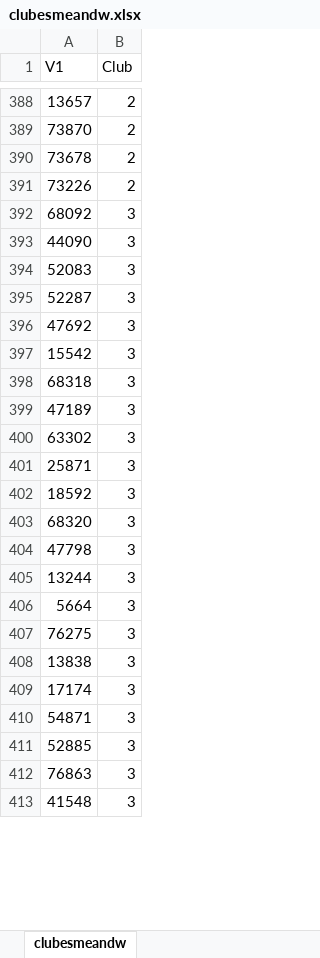
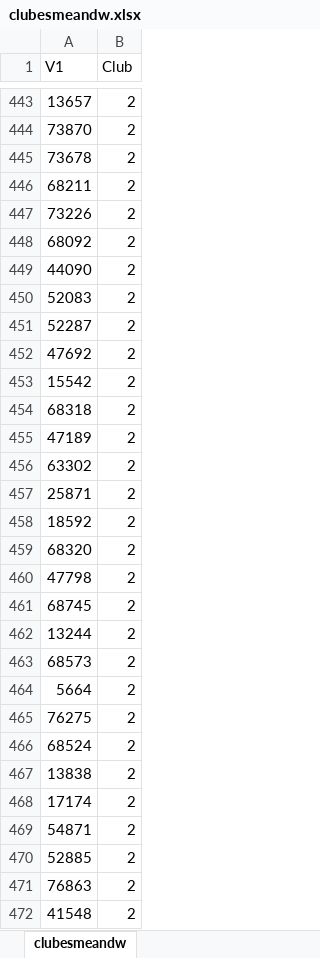
Before and after one commit to jsgomezme/DataJamCRC, an Excel workbook: data/clubesmeandw.xlsx, sheet clubesmeandw, drawn as a sheet; only a part is shown, gaps mark what is left out; values as stored, in another font and other column widths than the file's, no borders; addresses are those after the commit; the diff covers the shown part only; the diff names each change by its address in the sheet, - before the commit and + after, or states it on an @@ line.

Commit message:
Adjusted script to run convergence club algorithm

```diff
--- a/data/clubesmeandw.xlsx (sheet clubesmeandw)
+++ b/data/clubesmeandw.xlsx (sheet clubesmeandw)
+row 446: 68211 | 2
-B448:B460 (Club): 3
+B448:B460 (Club): 2
+row 461: 68745 | 2
-B462 (Club): 3
+B462 (Club): 2
+row 463: 68573 | 2
-B464:B465 (Club): 3
+B464:B465 (Club): 2
+row 466: 68524 | 2
-B467:B472 (Club): 3
+B467:B472 (Club): 2
```
Also changed, not shown: 232 added rows and 187 edited cells elsewhere in this sheet, data/clubesintfijo.xlsx, data/clubestv.xlsx, 21 other files.
